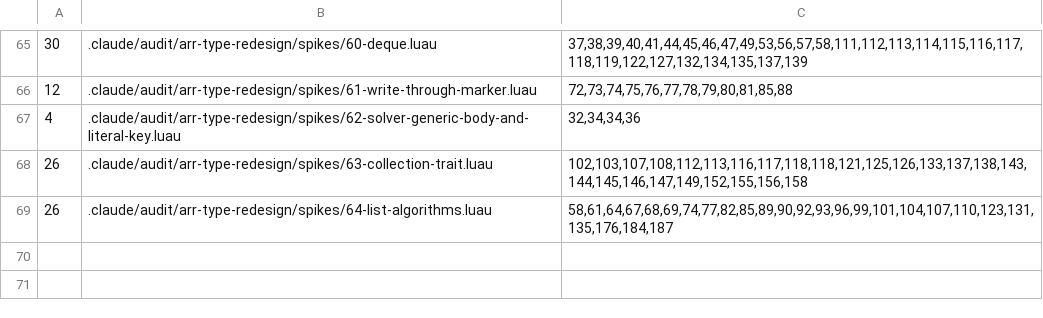
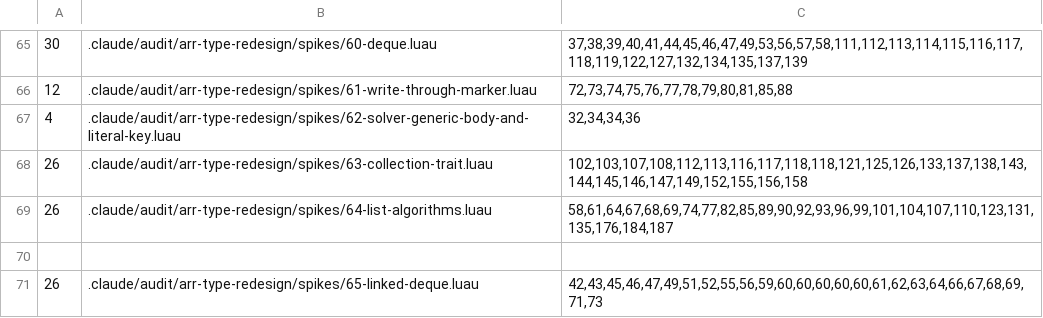
Before and after one commit to qwreey-bot/stl-luau, a TSV file: scripts/spike-expectations.tsv, drawn as a sheet; only a part is shown, gaps mark what is left out.

Commit message:
LinkedDeque·Node·Deque 트레이트 — 덱을 원형과 연결 둘로
사용자 방향: '링크드 데큐와 써큘러 데큐를 나눠야하고. 이것도 Trait 으로 몰라도 접근
가능한 구조여야', 노드는 컨테이너 밖의 조각으로(일반 노드 하나, 연결은 번호 칸에,
읽기 노드와 고칠 수 있는 노드).

- src/Node.luau: 값 필드 + 번호 칸 연결. 타입 Node(고칠 수 있음)·NodeRead(읽기),
  도구 New·Walk·Count. 실측(perf 34절): 이름 필드만 쓰는 노드보다 순회 0.55~0.67배,
  메모리 0.64배. 번호 칸은 생성자에 같이 적어야 함(나중에 대입하면 만들기 3배)
- src/Traits/Deque.luau: 트레이트 Deque(PushFront·PushBack·PopFront·PopBack·Front·
  Back) + 마커 + 진입점. CircularDeque 와 LinkedDeque 가 구현
- src/Collections/LinkedDeque.luau: 양방향 노드 리스트. 위치가 노드라 InsertAfter·
  InsertBefore·Remove 가 O(1). 밖으로 나가는 위치는 NodeRead. 이어져 있지 않은
  노드(두 번 지우기, 떼어 낸 노드)는 사용자 줄 에러(비교 둘 — 다른 덱의 가운데
  노드는 못 가림, 문서 규약). Iter 는 지금 노드를 Remove 해도 이어서 돎.
  List(위치 = 노드)·Deque·Collection 구현

실측(perf 35절): 양끝만 쓰면 원형이 1.4~1.7배 빠름. 연결은 가운데 노드를 떼어 맨
뒤로 보내기가 O(1)(약 120ns). 트레이트 진입점은 직접 호출의 두 배쯤.

테스트 spec.linkeddeque: 검사마다 앞→뒤·뒤→앞 연결과 머리·꼬리·크기, 무작위 연산을
배열 모델·CircularDeque 와 대조(60회 x 120걸음, 노드 연산 포함), 종류를 모르는 같은
함수가 두 구현에서 같은 답, 에러 줄. 돌연변이 아홉 전부 잡힘. 음성 대조군 spikes/65.

Co-Authored-By: qwreey (Opus 5.5) <me@qwreey.moe>

```diff
--- a/scripts/spike-expectations.tsv
+++ b/scripts/spike-expectations.tsv
@@ -69 +69,3 @@
 26	.claude/audit/arr-type-redesign/spikes/64-list-algorithms.luau	58,61,64,67,68,69,74,77,82,85,89,90,92,93,96,99,101,104,107,110,123,131,135,176,184,187
+
+26	.claude/audit/arr-type-redesign/spikes/65-linked-deque.luau	42,43,45,46,47,49,51,52,55,56,59,60,60,60,60,60,61,62,63,64,66,67,68,69,71,73
```
Also changed, not shown: 14 other files.
